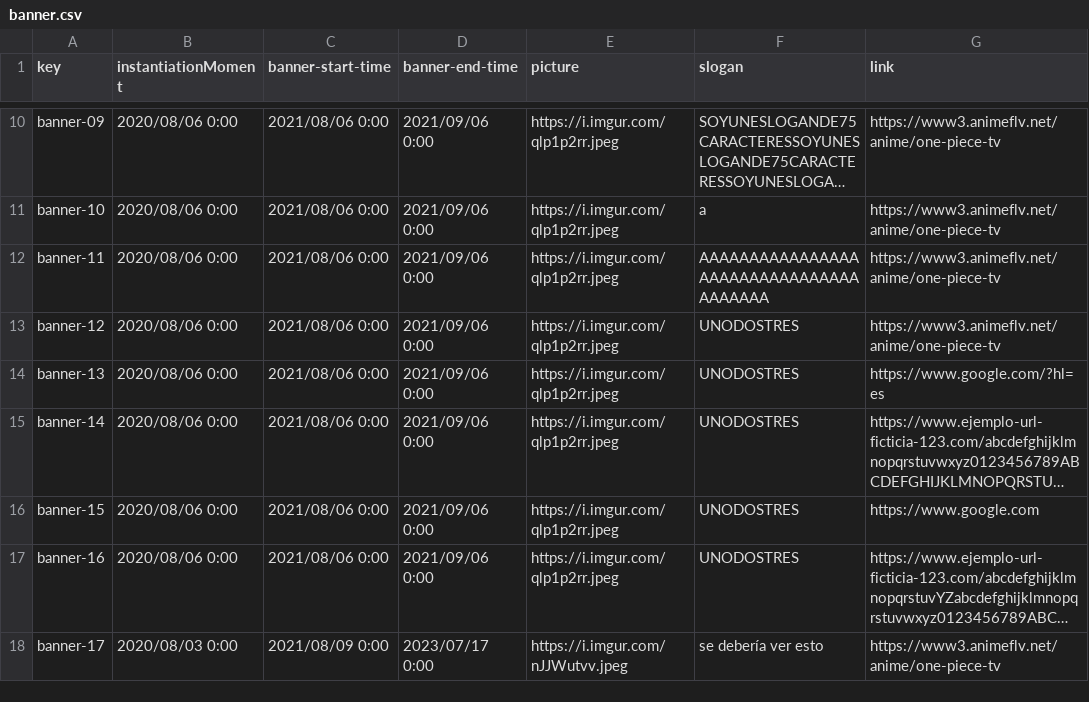
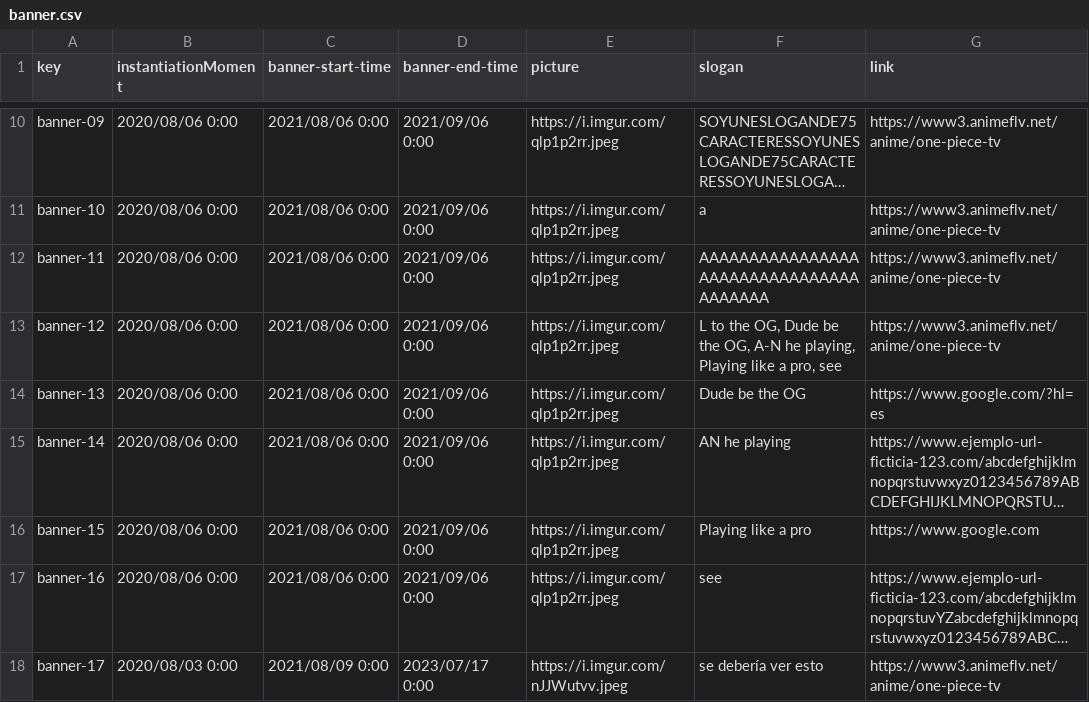
Before and after one commit to DP2-c1-028/Acme-SF-D01, a CSV file: src/main/webapp/WEB-INF/resources/sample-data/banner.csv, drawn as a sheet; only a part is shown, gaps mark what is left out; long unchanged cells end in …; the diff names each change by its address in the sheet, - before the commit and + after, or states it on an @@ line.

```diff
--- a/src/main/webapp/WEB-INF/resources/sample-data/banner.csv
+++ b/src/main/webapp/WEB-INF/resources/sample-data/banner.csv
-F13 (slogan): UNODOSTRES
+F13 (slogan): L to the OG, Dude be the OG, A-N he playing, Playing like a pro, see
-F14 (slogan): UNODOSTRES
+F14 (slogan): Dude be the OG
-F15 (slogan): UNODOSTRES
+F15 (slogan): AN he playing
-F16 (slogan): UNODOSTRES
+F16 (slogan): Playing like a pro
-F17 (slogan): UNODOSTRES
+F17 (slogan): see
```
